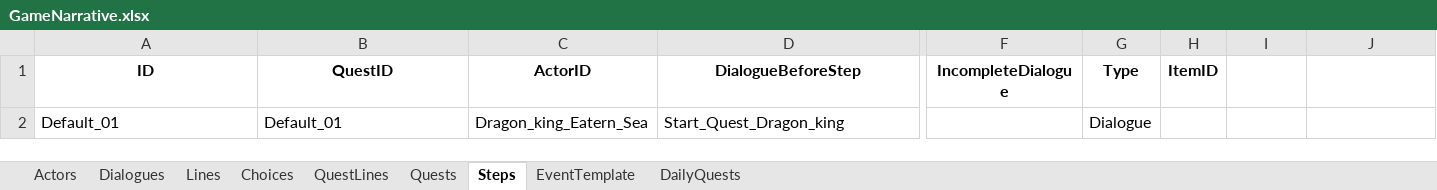
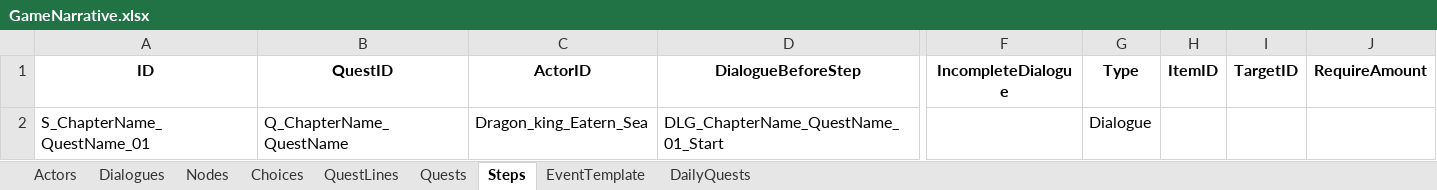
Before and after one commit to NhacPhi/MyTemplate, an Excel workbook: Tool/data/GameNarrative.xlsx, sheet Steps, drawn as a sheet; only a part is shown, gaps mark what is left out; values as stored, in another font and other column widths than the file's, no borders; removed rows and columns are numbered as before the commit, all else as after; rows hold the shown columns only; the diff names each change by its address in the sheet, - before the commit and + after, or states it on an @@ line.

```diff
--- a/Tool/data/GameNarrative.xlsx (sheet Steps)
+++ b/Tool/data/GameNarrative.xlsx (sheet Steps)
-sheet tab: Lines
+sheet tab: Nodes
-I1: (empty)
+I1: TargetID
-J1: (empty)
+J1: RequireAmount
-row 2: Default_01 | Default_01 | Dragon_king_Eatern_Sea | Start_Quest_Dragon_king |  | Dialogue
+row 2: S_ChapterName_QuestName_01 | Q_ChapterName_QuestName | Dragon_king_Eatern_Sea | DLG_ChapterName_QuestName_01_Start |  | Dialogue
```
Also changed, not shown: sheet Choices, sheet Dialogues, sheet QuestLines, sheet Quests, sheet Actors, Tool/data/Localizations.xlsx, 18 other files.
